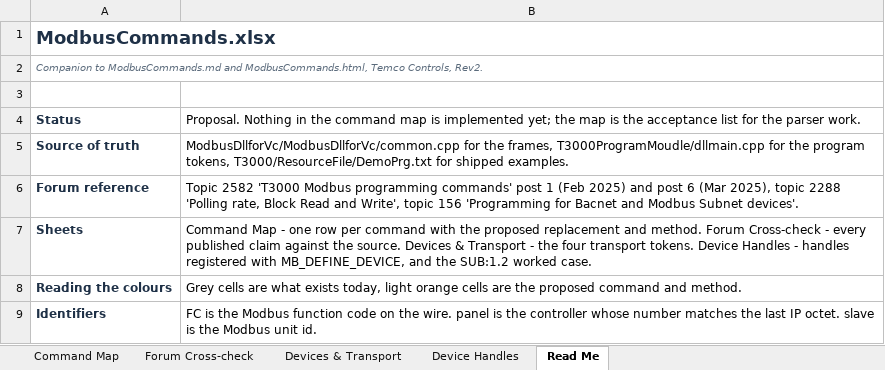
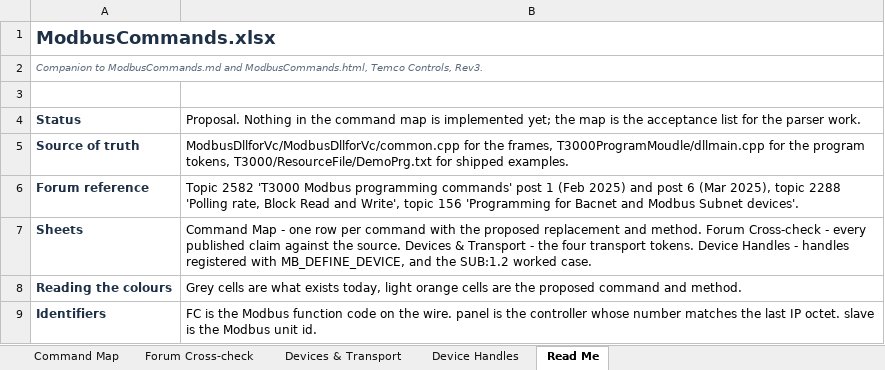
Before and after one commit to temcocontrols/T3000_Building_Automation_System, an Excel workbook: Documentation/ModbusCommands.xlsx, sheet Read Me, drawn as a sheet; values as stored, in another font and other column widths than the file's, no borders; the diff names each change by its address in the sheet, - before the commit and + after, or states it on an @@ line.

```diff
--- a/Documentation/ModbusCommands.xlsx (sheet Read Me)
+++ b/Documentation/ModbusCommands.xlsx (sheet Read Me)
-A2: …Temco Controls, Rev2.
+A2: …Temco Controls, Rev3.
```
Also changed, not shown: sheet Command Map, 2 other files.
